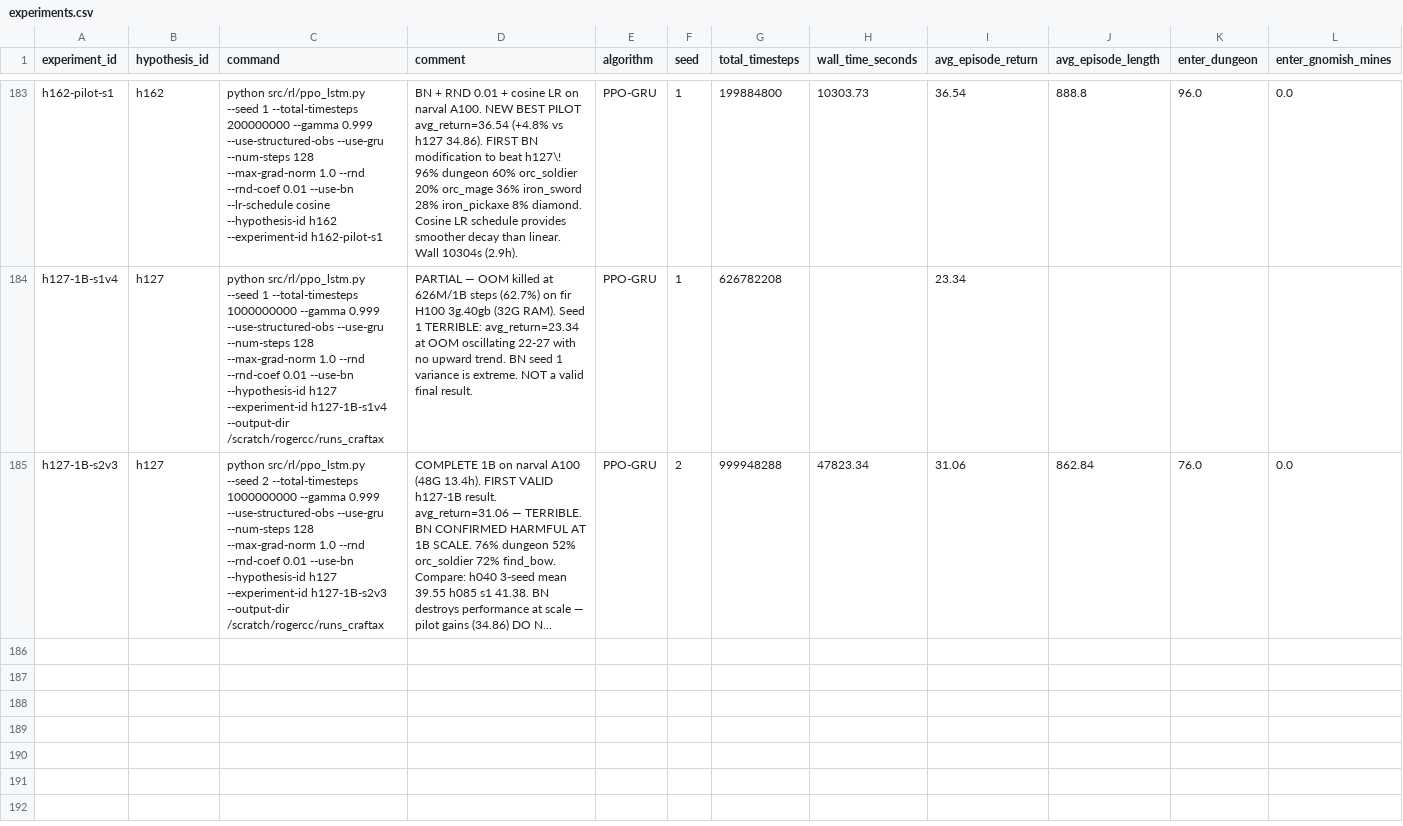
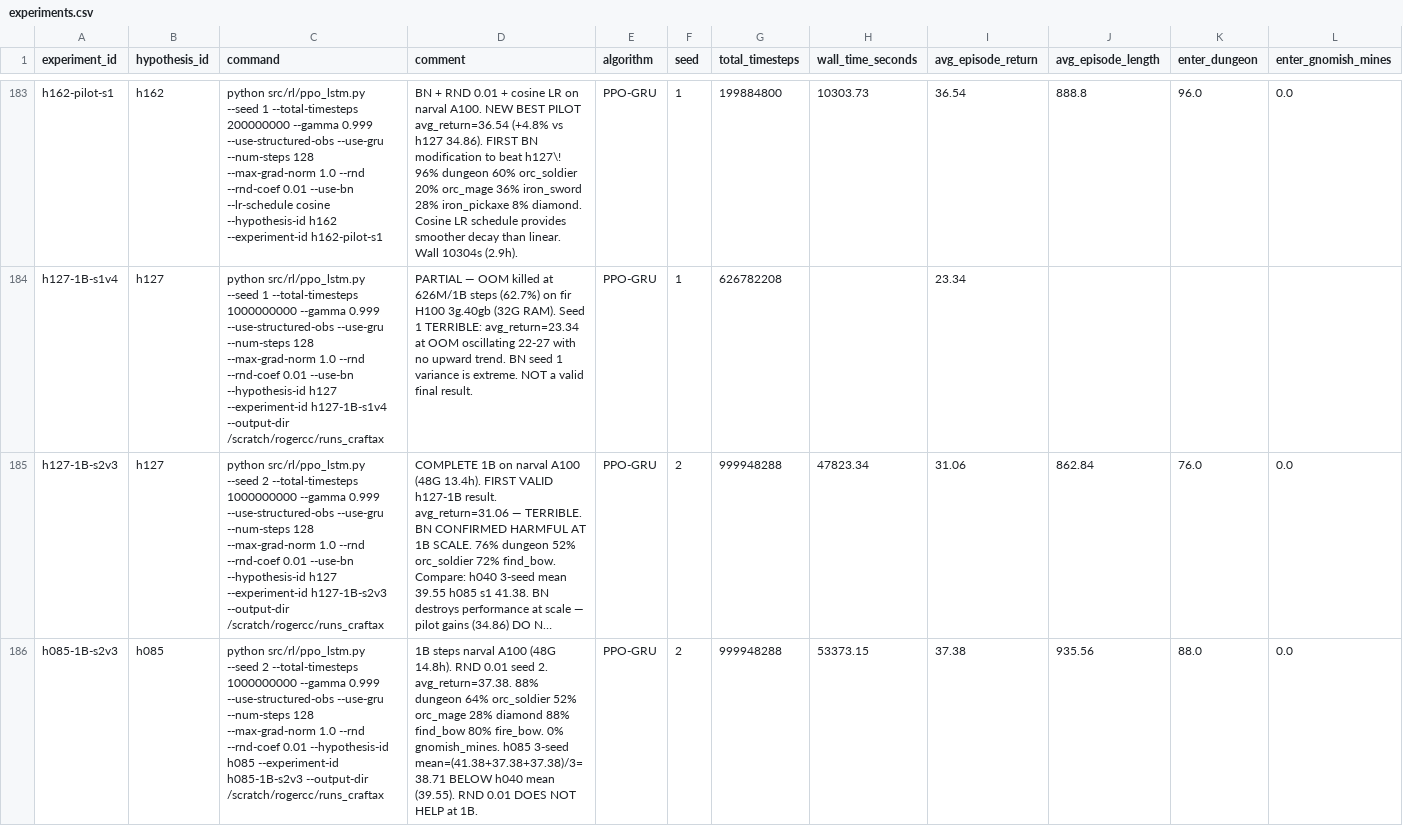
Before and after one commit to roger-creus/auto-craftax, a CSV file: results/experiments.csv, drawn as a sheet; only a part is shown, gaps mark what is left out; long unchanged cells end in …; rows hold the shown columns only; the diff names each change by its address in the sheet, - before the commit and + after, or states it on an @@ line.

```diff
--- a/results/experiments.csv
+++ b/results/experiments.csv
+row 186: h085-1B-s2v3 | h085 | python src/rl/ppo_lstm.py --seed 2 --total-timesteps 1000000000 --gamma 0.999 --use-structured-obs --use-gru --num-steps 128 --max-grad-norm 1.0 --rnd --rnd-coef 0.01 --hypothesis-id h085 --experiment-id h085-1B-s2v3 --output-dir /scratch/rogercc/runs_craftax | 1B steps narval A100 (48G 14.8h). RND 0.01 seed 2. avg_return=37.38. 88% dungeon 64% orc_soldier 52% orc_mage 28% diamond 88% find_bow 80% fire_bow. 0% gnomish_mines. h085 3-seed mean=(41.38+37.38+37.38)/3=38.71 BELOW h040 mean (39.55). RND 0.01 DOES NOT HELP at 1B. | PPO-GRU | 2 | 999948288 | 53373.15 | 37.38 | 935.56 | 88.0 | 0.0
```
Also changed, not shown: results/hypotheses.csv, 4 other files.
